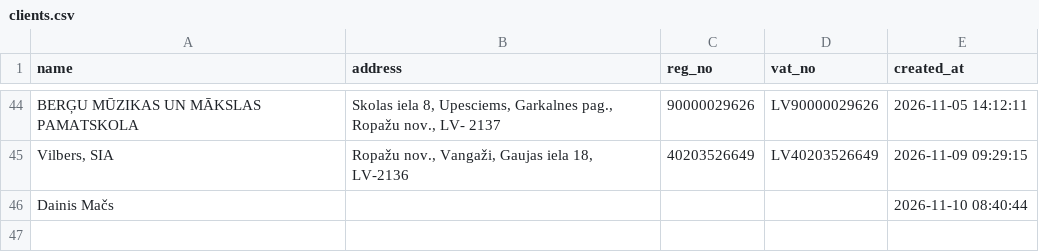
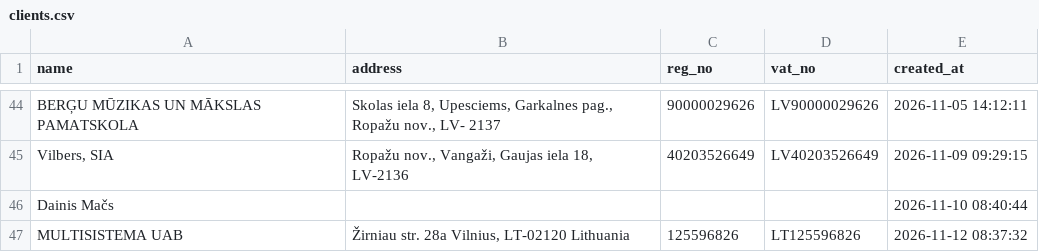
Before and after one commit to Andzhss/OnlinePavadzimes, a CSV file: OnlinePavadzimes/clients.csv, drawn as a sheet; only a part is shown, gaps mark what is left out; the diff names each change by its address in the sheet, - before the commit and + after, or states it on an @@ line.

Commit message:
Update clients.csv via App

```diff
--- a/OnlinePavadzimes/clients.csv
+++ b/OnlinePavadzimes/clients.csv
+row 47: MULTISISTEMA UAB | Žirniau str. 28a Vilnius, LT-02120 Lithuania | 125596826 | LT125596826 | 2026-11-12 08:37:32
```
